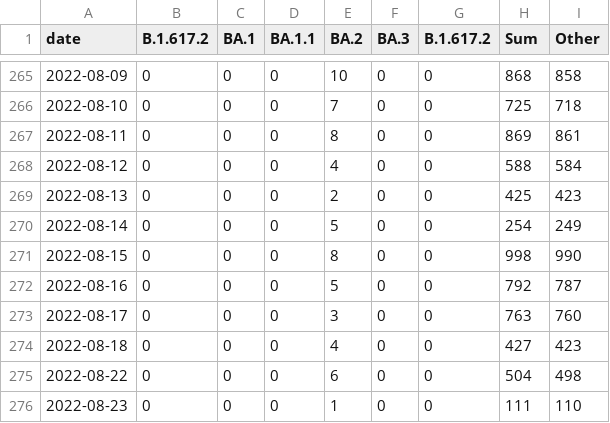
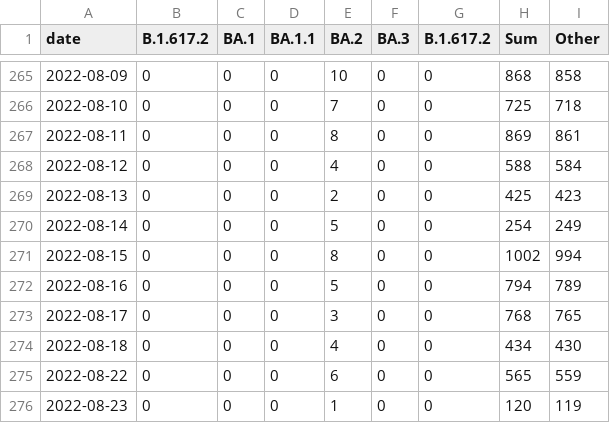
Before and after one commit to lenaschimmel/desh-data, a CSV file: data/table/omicron_all.csv, drawn as a sheet; only a part is shown, gaps mark what is left out.

```diff
--- a/data/table/omicron_all.csv
+++ b/data/table/omicron_all.csv
@@ -270,7 +270,7 @@ date,B.1.617.2,BA.1,BA.1.1,BA.2,BA.3,B.1.617.2,Sum,Other
 2022-08-14,0,0,0,5,0,0,254,249
-2022-08-15,0,0,0,8,0,0,998,990
-2022-08-16,0,0,0,5,0,0,792,787
-2022-08-17,0,0,0,3,0,0,763,760
-2022-08-18,0,0,0,4,0,0,427,423
-2022-08-22,0,0,0,6,0,0,504,498
-2022-08-23,0,0,0,1,0,0,111,110
+2022-08-15,0,0,0,8,0,0,1002,994
+2022-08-16,0,0,0,5,0,0,794,789
+2022-08-17,0,0,0,3,0,0,768,765
+2022-08-18,0,0,0,4,0,0,434,430
+2022-08-22,0,0,0,6,0,0,565,559
+2022-08-23,0,0,0,1,0,0,120,119
```
Also changed, not shown: data/table/omicron_N.csv, data/table/omicron_NX.csv, 17 other files.
